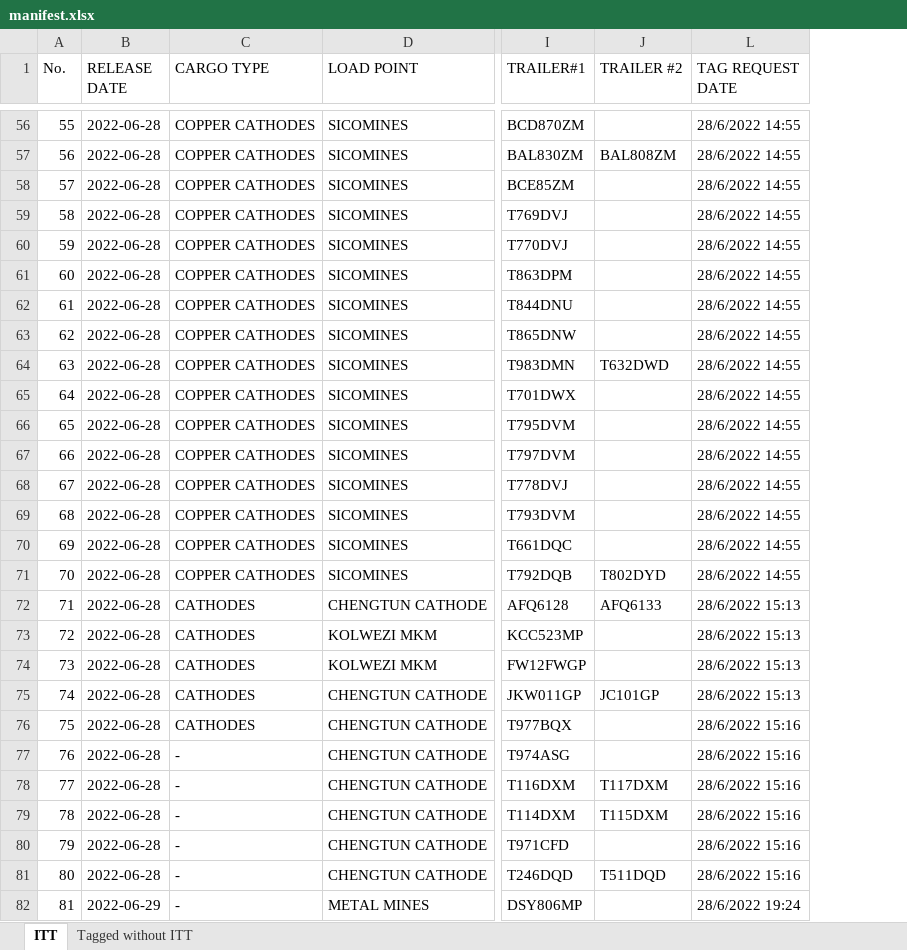
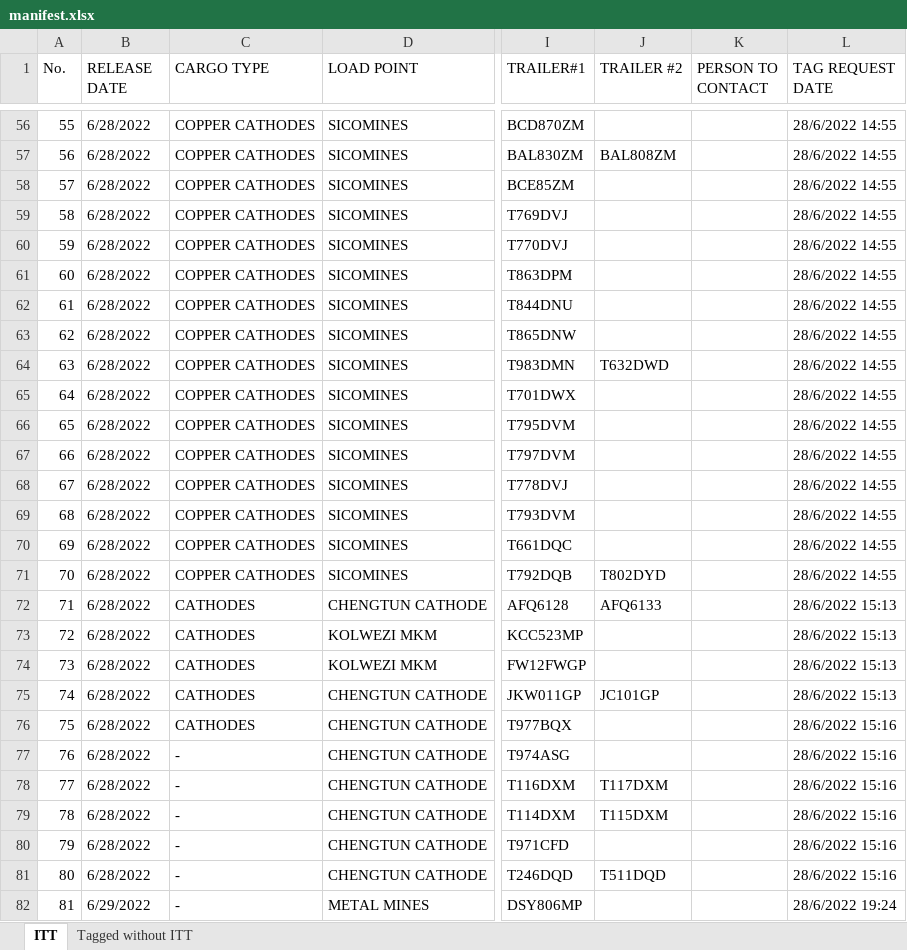
Before and after one commit to myk-francis/python_scripts, an Excel workbook: INPUT/manifest.xlsx, sheet ITT, drawn as a sheet; only a part is shown, gaps mark what is left out; values as stored, in another font and other column widths than the file's, no cell formats; conditional formats and table styles not drawn; the diff covers the shown part only; the diff names each change by its address in the sheet, - before the commit and + after, or states it on an @@ line.

```diff
--- a/INPUT/manifest.xlsx (sheet ITT)
+++ b/INPUT/manifest.xlsx (sheet ITT)
@@ column K (PERSON TO CONTACT) unhidden, empty @@
-B56:B81 (RELEASE DATE): 2022-06-28
+B56:B81 (RELEASE DATE): 6/28/2022
-B82 (RELEASE DATE): 2022-06-29
+B82 (RELEASE DATE): 6/29/2022
```
Also changed, not shown: 4 added rows and 569 edited cells elsewhere in this sheet, sheet Tagged without ITT, cell formats, hidden cells, 3 other files.
